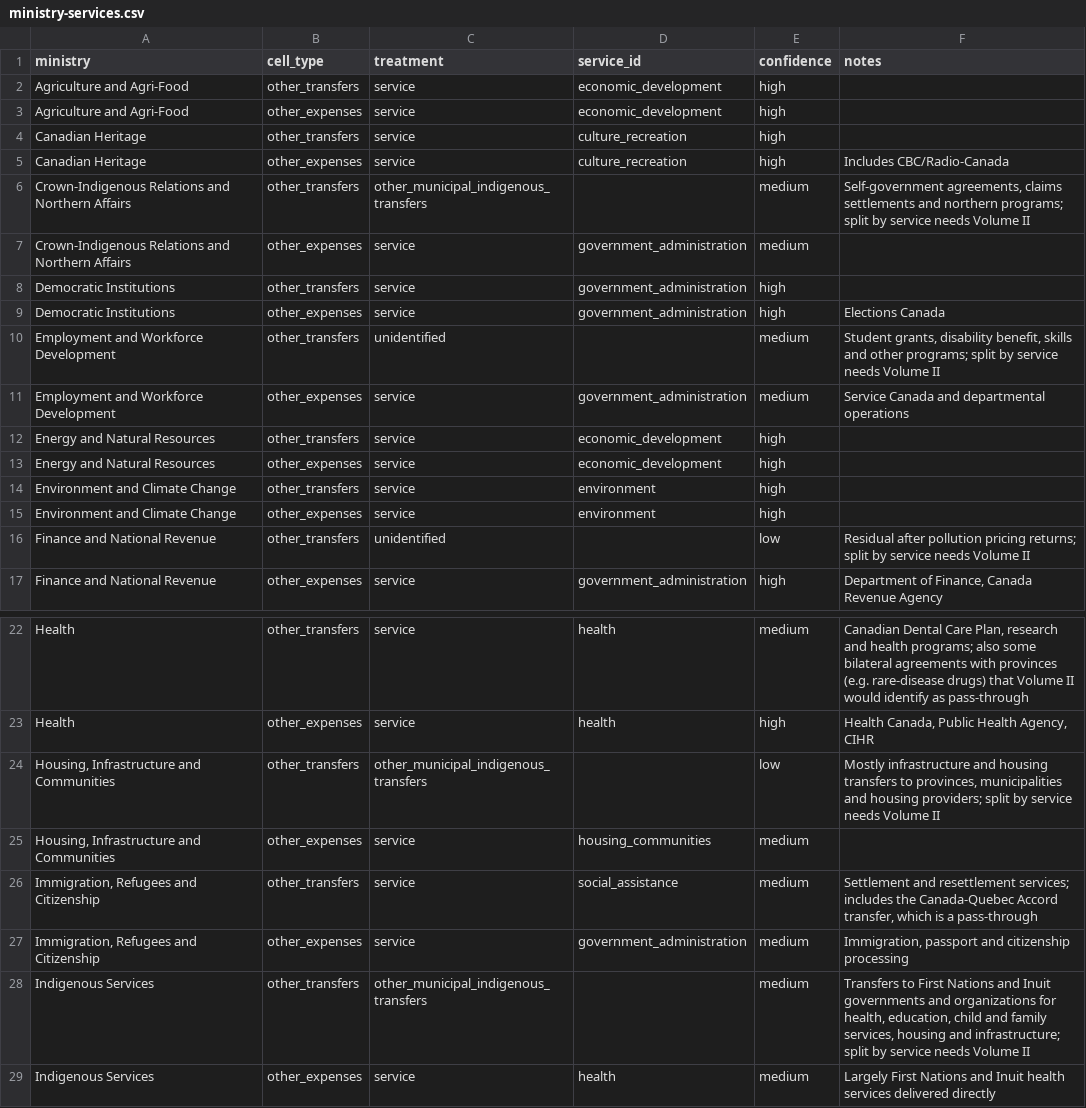
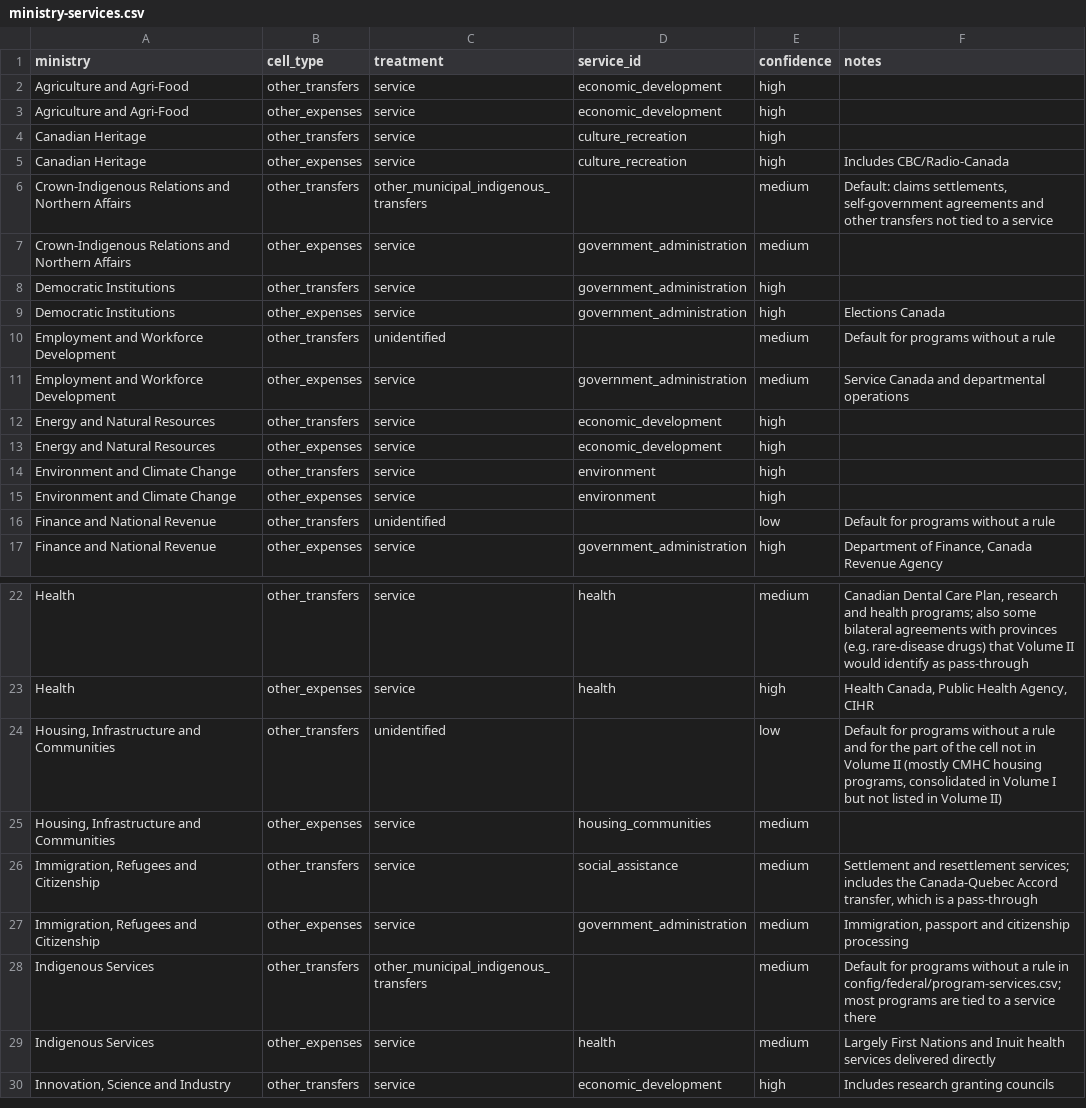
Before and after one commit to andrewjdyck/canada-public-accounts-data-pipeline, a CSV file: config/federal/ministry-services.csv, drawn as a sheet; only a part is shown, gaps mark what is left out; the shorter side is filled out with more unchanged rows.

```diff
--- a/config/federal/ministry-services.csv
+++ b/config/federal/ministry-services.csv
@@ -5,3 +5,3 @@ Canadian Heritage,other_transfers,service,culture_recreation,high,
 Canadian Heritage,other_expenses,service,culture_recreation,high,Includes CBC/Radio-Canada
-Crown-Indigenous Relations and Northern Affairs,other_transfers,other_municipal_indigenous_transfers,,medium,"Self-government agreements, claims settlements and northern programs; split by service needs Volume II"
+Crown-Indigenous Relations and Northern Affairs,other_transfers,other_municipal_indigenous_transfers,,medium,"Default: claims settlements, self-government agreements and other transfers not tied to a service"
 Crown-Indigenous Relations and Northern Affairs,other_expenses,service,government_administration,medium,
@@ -9,3 +9,3 @@ Democratic Institutions,other_transfers,service,government_administration,high,
 Democratic Institutions,other_expenses,service,government_administration,high,Elections Canada
-Employment and Workforce Development,other_transfers,unidentified,,medium,"Student grants, disability benefit, skills and other programs; split by service needs Volume II"
+Employment and Workforce Development,other_transfers,unidentified,,medium,Default for programs without a rule
 Employment and Workforce Development,other_expenses,service,government_administration,medium,Service Canada and departmental operations
@@ -15,3 +15,3 @@ Environment and Climate Change,other_transfers,service,environment,high,
 Environment and Climate Change,other_expenses,service,environment,high,
-Finance and National Revenue,other_transfers,unidentified,,low,"Residual after pollution pricing returns; split by service needs Volume II"
+Finance and National Revenue,other_transfers,unidentified,,low,Default for programs without a rule
 Finance and National Revenue,other_expenses,service,government_administration,high,"Department of Finance, Canada Revenue Agency"
@@ -23,3 +23,3 @@ Health,other_transfers,service,health,medium,"Canadian Dental Care Plan, researc
 Health,other_expenses,service,health,high,"Health Canada, Public Health Agency, CIHR"
-"Housing, Infrastructure and Communities",other_transfers,other_municipal_indigenous_transfers,,low,"Mostly infrastructure and housing transfers to provinces, municipalities and housing providers; split by service needs Volume II"
+"Housing, Infrastructure and Communities",other_transfers,unidentified,,low,"Default for programs without a rule and for the part of the cell not in Volume II (mostly CMHC housing programs, consolidated in Volume I but not listed in Volume II)"
 "Housing, Infrastructure and Communities",other_expenses,service,housing_communities,medium,
@@ -27,3 +27,3 @@ Health,other_expenses,service,health,high,"Health Canada, Public Health Agency,
 "Immigration, Refugees and Citizenship",other_expenses,service,government_administration,medium,"Immigration, passport and citizenship processing"
-Indigenous Services,other_transfers,other_municipal_indigenous_transfers,,medium,"Transfers to First Nations and Inuit governments and organizations for health, education, child and family services, housing and infrastructure; split by service needs Volume II"
+Indigenous Services,other_transfers,other_municipal_indigenous_transfers,,medium,"Default for programs without a rule in config/federal/program-services.csv; most programs are tied to a service there"
 Indigenous Services,other_expenses,service,health,medium,Largely First Nations and Inuit health services delivered directly
```
Also changed, not shown: config/federal/leaves.csv, data/3_gold/spending-shares/2025-26-amounts.csv, 26 other files.
